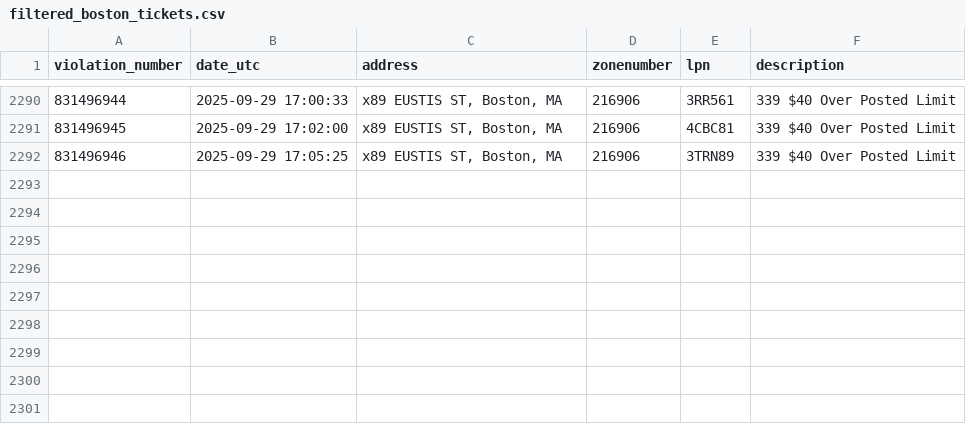
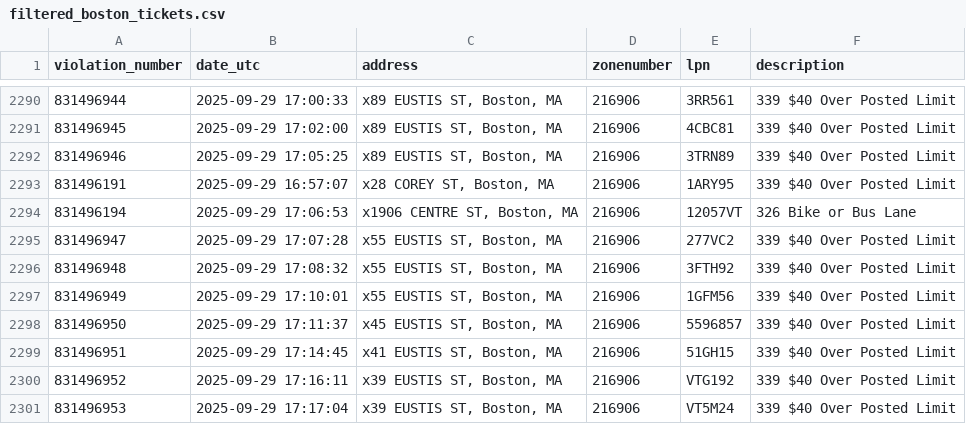
Before and after one commit to jack898/PollingAuto, a CSV file: filtered_boston_tickets.csv, drawn as a sheet; only a part is shown, gaps mark what is left out.

```diff
--- a/filtered_boston_tickets.csv
+++ b/filtered_boston_tickets.csv
@@ -2292 +2292,10 @@ violation_number,date_utc,address,zonenumber,lpn,description
 831496946,2025-09-29 17:05:25,"x89 EUSTIS ST, Boston, MA",216906,3TRN89,339 $40 Over Posted Limit
+831496191,2025-09-29 16:57:07,"x28 COREY ST, Boston, MA",216906,1ARY95,339 $40 Over Posted Limit
+831496194,2025-09-29 17:06:53,"x1906 CENTRE ST, Boston, MA",216906,12057VT,326 Bike or Bus Lane
+831496947,2025-09-29 17:07:28,"x55 EUSTIS ST, Boston, MA",216906,277VC2,339 $40 Over Posted Limit
+831496948,2025-09-29 17:08:32,"x55 EUSTIS ST, Boston, MA",216906,3FTH92,339 $40 Over Posted Limit
+831496949,2025-09-29 17:10:01,"x55 EUSTIS ST, Boston, MA",216906,1GFM56,339 $40 Over Posted Limit
+831496950,2025-09-29 17:11:37,"x45 EUSTIS ST, Boston, MA",216906,5596857,339 $40 Over Posted Limit
+831496951,2025-09-29 17:14:45,"x41 EUSTIS ST, Boston, MA",216906,51GH15,339 $40 Over Posted Limit
+831496952,2025-09-29 17:16:11,"x39 EUSTIS ST, Boston, MA",216906,VTG192,339 $40 Over Posted Limit
+831496953,2025-09-29 17:17:04,"x39 EUSTIS ST, Boston, MA",216906,VT5M24,339 $40 Over Posted Limit
```
Also changed, not shown: 4 other files.
